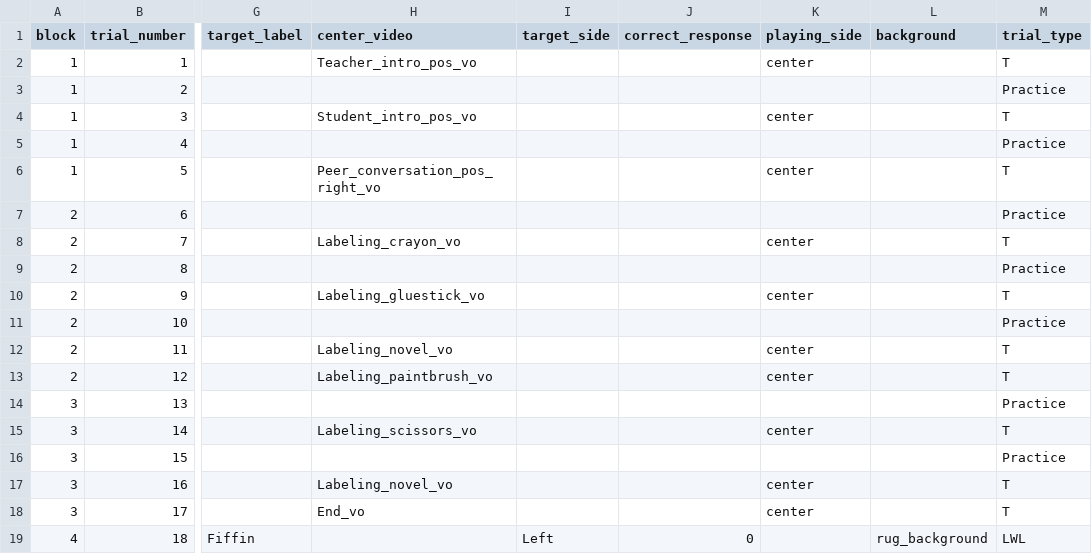
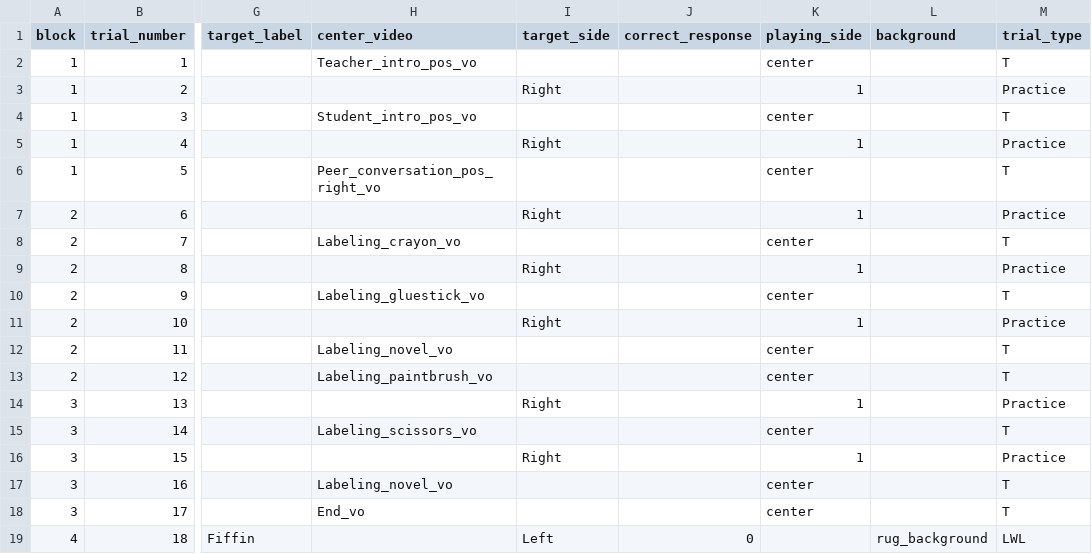
Before and after one commit to csnoberger/thesis, a CSV file: orders/shapesOrder1_Object2_4Prac.csv, drawn as a sheet; only a part is shown, gaps mark what is left out; the diff names each change by its address in the sheet, - before the commit and + after, or states it on an @@ line.

Commit message:
target side for practice

```diff
--- a/orders/shapesOrder1_Object2_4Prac.csv
+++ b/orders/shapesOrder1_Object2_4Prac.csv
-I3 (target_side): (empty)
+I3 (target_side): Right
-K3 (playing_side): (empty)
+K3 (playing_side): 1
-I5 (target_side): (empty)
+I5 (target_side): Right
-K5 (playing_side): (empty)
+K5 (playing_side): 1
-I7 (target_side): (empty)
+I7 (target_side): Right
-K7 (playing_side): (empty)
+K7 (playing_side): 1
-I9 (target_side): (empty)
+I9 (target_side): Right
-K9 (playing_side): (empty)
+K9 (playing_side): 1
-I11 (target_side): (empty)
+I11 (target_side): Right
-K11 (playing_side): (empty)
+K11 (playing_side): 1
-I14 (target_side): (empty)
+I14 (target_side): Right
-K14 (playing_side): (empty)
+K14 (playing_side): 1
-I16 (target_side): (empty)
+I16 (target_side): Right
-K16 (playing_side): (empty)
+K16 (playing_side): 1
```
Also changed, not shown: 3 other files.
